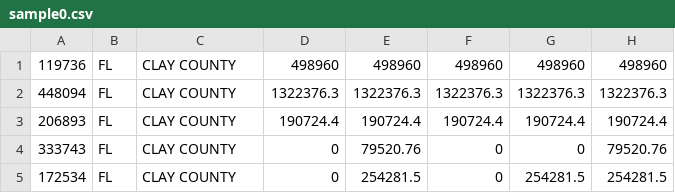
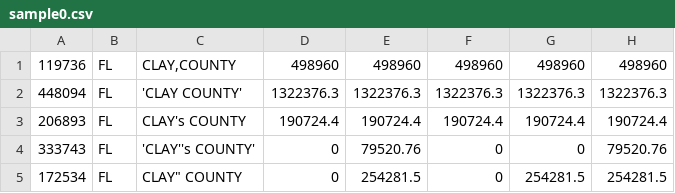
Before and after one commit to heilov9/gleam, a CSV file: source/csv/sample0.csv, drawn as a sheet; only a part is shown; the diff names each change by its address in the sheet, - before the commit and + after, or states it on an @@ line.

```diff
--- a/source/csv/sample0.csv
+++ b/source/csv/sample0.csv
-C1: CLAY COUNTY
+C1: CLAY,COUNTY
-C2: CLAY COUNTY
+C2: 'CLAY COUNTY'
-C3: CLAY COUNTY
+C3: CLAY's COUNTY
-C4: CLAY COUNTY
+C4: 'CLAY''s COUNTY'
-C5: CLAY COUNTY
+C5: CLAY" COUNTY
```
Also changed, not shown: 4 other files.
